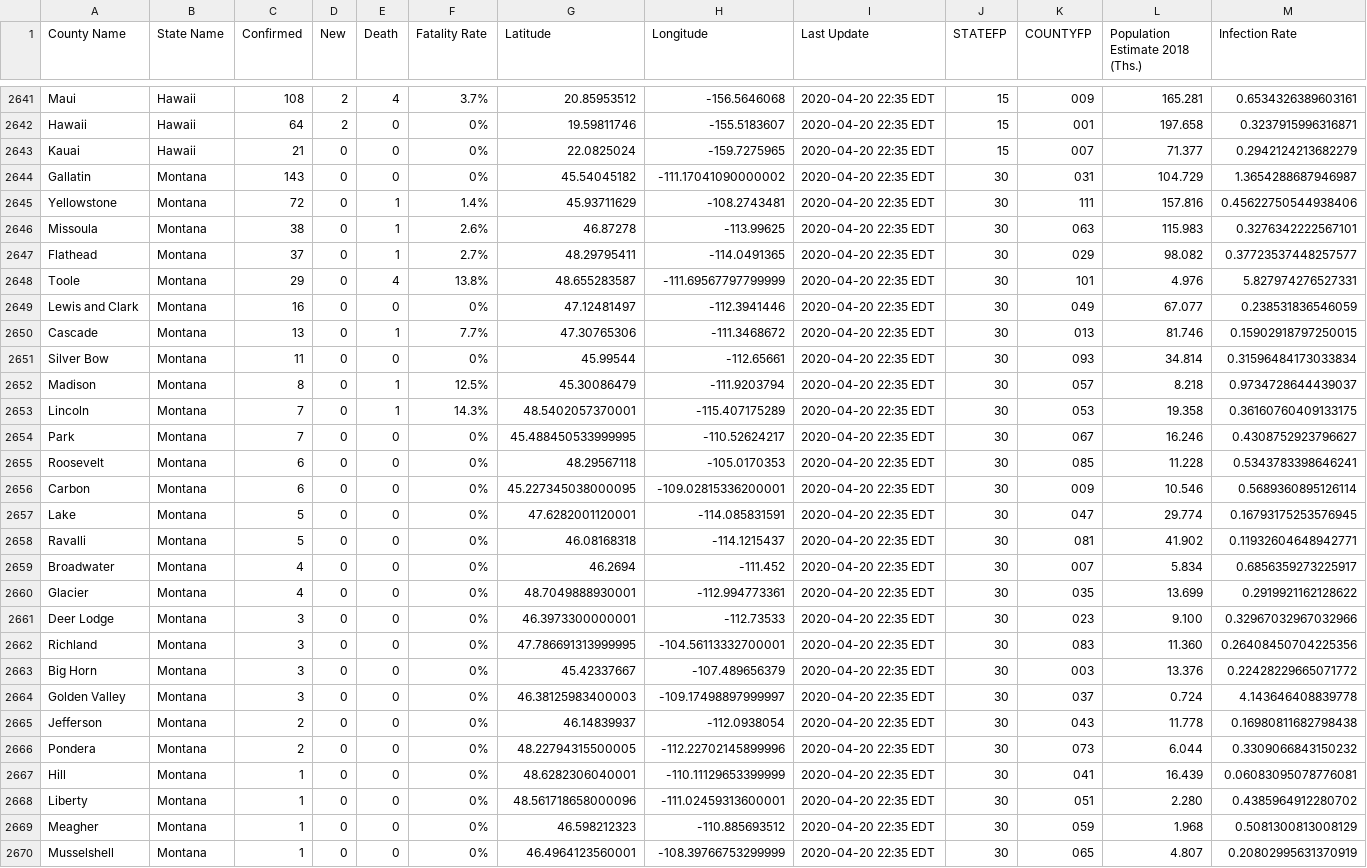
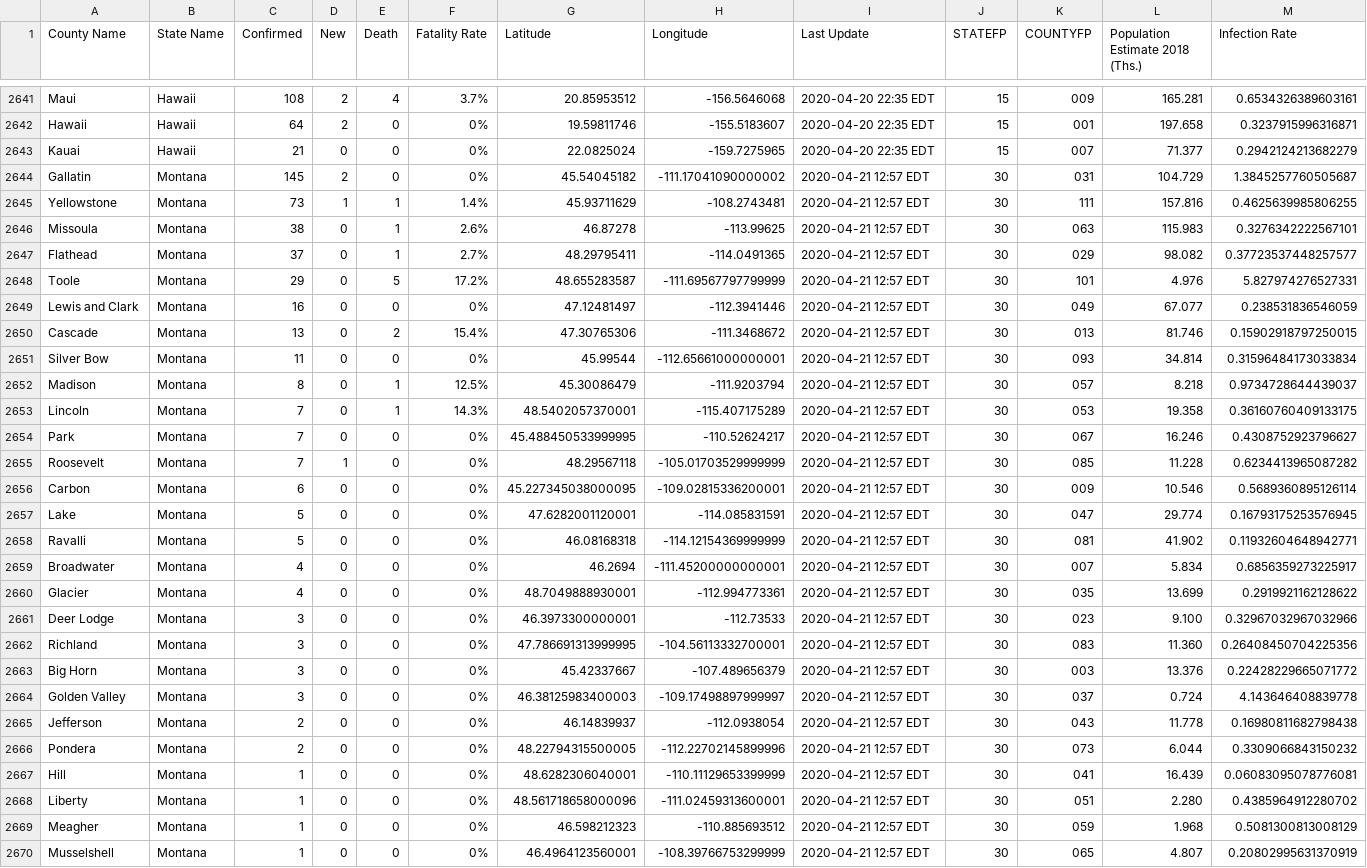
Before and after one commit to nickrobison-usds/demand-modeler, a CSV file: data/covid19_county_2020-04-20.csv, drawn as a sheet; only a part is shown, gaps mark what is left out; the diff covers the shown part only; the diff names each change by its address in the sheet, - before the commit and + after, or states it on an @@ line.

Commit message:
manual update montana

```diff
--- a/data/covid19_county_2020-04-20.csv
+++ b/data/covid19_county_2020-04-20.csv
-C2644 (Confirmed): 143
+C2644 (Confirmed): 145
-D2644 (New): 0
+D2644 (New): 2
-I2644:I2670 (Last Update): 2020-04-20 22:35 EDT
+I2644:I2670 (Last Update): 2020-04-21 12:57 EDT
-M2644 (Infection Rate): 1.3654288687946987
+M2644 (Infection Rate): 1.3845257760505687
-C2645 (Confirmed): 72
+C2645 (Confirmed): 73
-D2645 (New): 0
+D2645 (New): 1
-M2645 (Infection Rate): 0.45622750544938406
+M2645 (Infection Rate): 0.4625639985806255
-E2648 (Death): 4
+E2648 (Death): 5
-F2648 (Fatality Rate): 13.8%
+F2648 (Fatality Rate): 17.2%
-E2650 (Death): 1
+E2650 (Death): 2
-F2650 (Fatality Rate): 7.7%
+F2650 (Fatality Rate): 15.4%
-H2651 (Longitude): -112.65661
+H2651 (Longitude): -112.65661000000001
-C2655 (Confirmed): 6
+C2655 (Confirmed): 7
-D2655 (New): 0
+D2655 (New): 1
-H2655 (Longitude): -105.0170353
+H2655 (Longitude): -105.01703529999999
-M2655 (Infection Rate): 0.5343783398646241
+M2655 (Infection Rate): 0.6234413965087282
-H2658 (Longitude): -114.1215437
+H2658 (Longitude): -114.12154369999999
-H2659 (Longitude): -111.452
+H2659 (Longitude): -111.45200000000001
```
Also changed, not shown: 2 edited cells elsewhere in this file.
